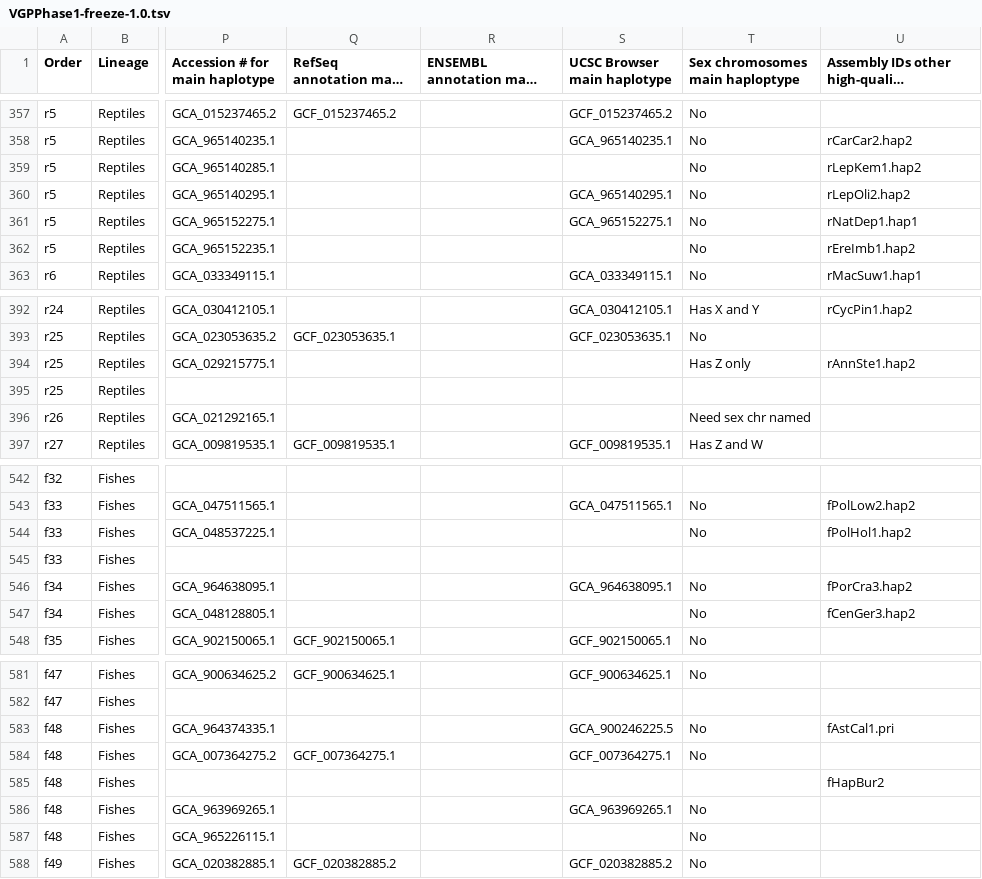
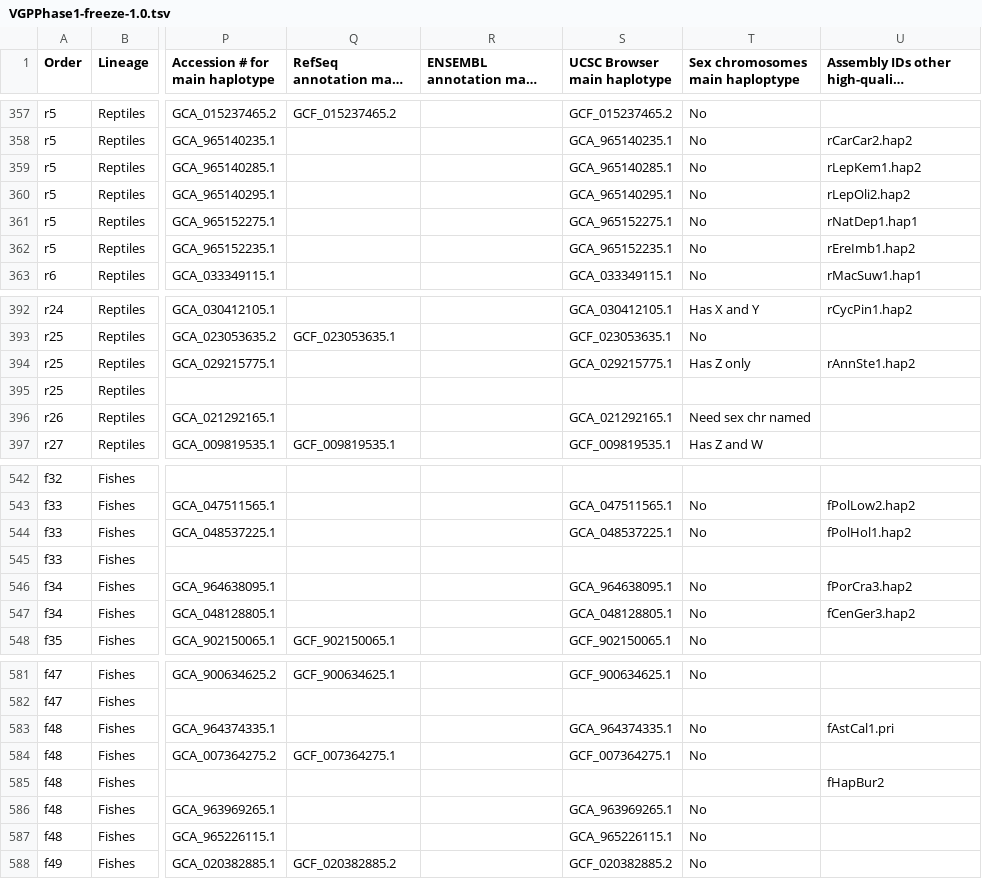
Before and after one commit to VGP/vgp-phase1, a TSV file: VGPPhase1-freeze-1.0.tsv, drawn as a sheet; only a part is shown, gaps mark what is left out; long unchanged cells end in …; the diff covers the shown part only; the diff names each change by its address in the sheet, - before the commit and + after, or states it on an @@ line.

Commit message:
correctly populate column 19 "UCSC Browser main haplotype"

```diff
--- a/VGPPhase1-freeze-1.0.tsv
+++ b/VGPPhase1-freeze-1.0.tsv
-S359 (UCSC Browser main haplotype): (empty)
+S359 (UCSC Browser main haplotype): GCA_965140285.1
-S362 (UCSC Browser main haplotype): (empty)
+S362 (UCSC Browser main haplotype): GCA_965152235.1
-S394 (UCSC Browser main haplotype): (empty)
+S394 (UCSC Browser main haplotype): GCA_029215775.1
-S396 (UCSC Browser main haplotype): (empty)
+S396 (UCSC Browser main haplotype): GCA_021292165.1
-S544 (UCSC Browser main haplotype): (empty)
+S544 (UCSC Browser main haplotype): GCA_048537225.1
-S547 (UCSC Browser main haplotype): (empty)
+S547 (UCSC Browser main haplotype): GCA_048128805.1
-S583 (UCSC Browser main haplotype): GCA_900246225.5
+S583 (UCSC Browser main haplotype): GCA_964374335.1
-S587 (UCSC Browser main haplotype): (empty)
+S587 (UCSC Browser main haplotype): GCA_965226115.1
```
Also changed, not shown: 47 edited cells elsewhere in this file.
